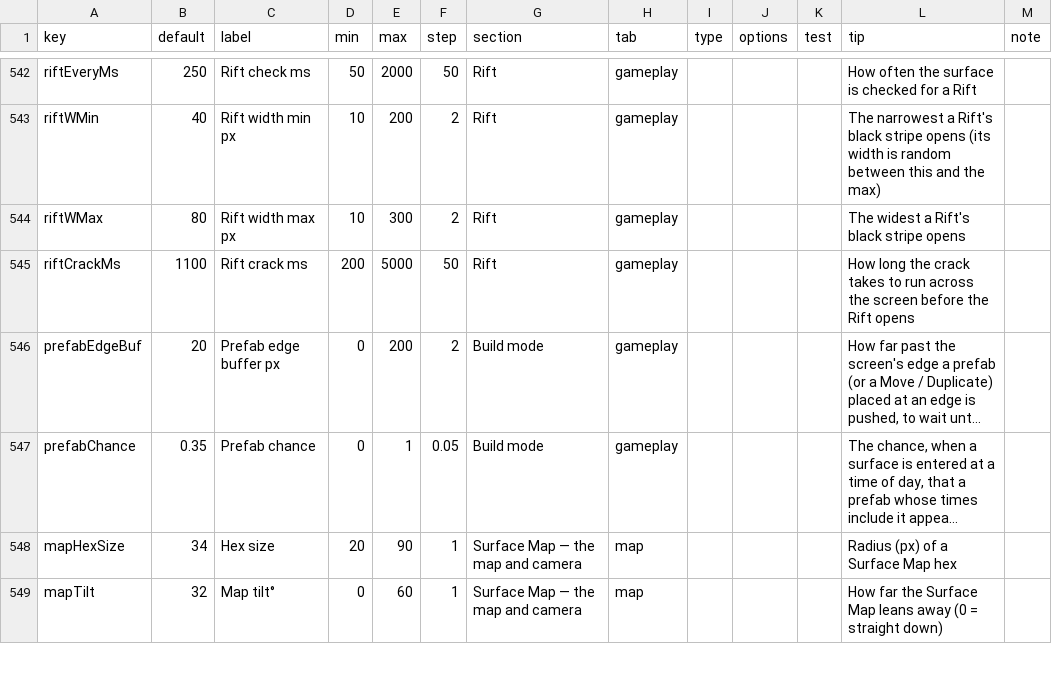
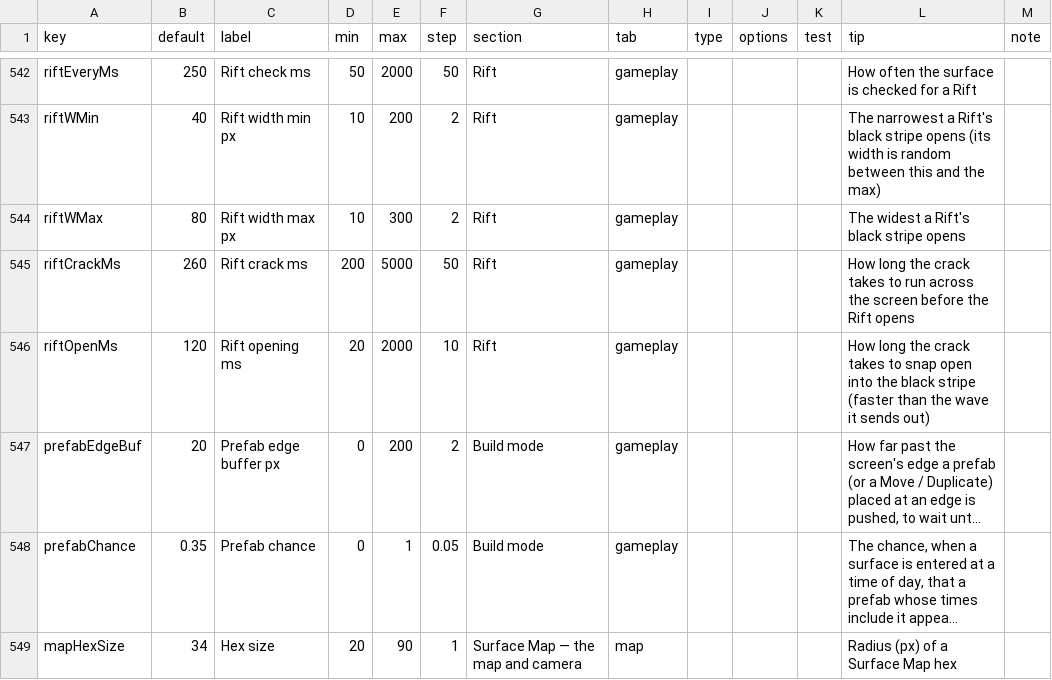
Before and after one commit to jamesmhoag/infinitelight, a CSV file: content/tuners.csv, drawn as a sheet; only a part is shown, gaps mark what is left out; the shorter side is filled out with more unchanged rows; long unchanged cells end in …; the diff names each change by its address in the sheet, - before the commit and + after, or states it on an @@ line.

```diff
--- a/content/tuners.csv
+++ b/content/tuners.csv
-B545 (default): 1100
+B545 (default): 260
+row 546: riftOpenMs | 120 | Rift opening ms | 20 | 2000 | 10 | Rift | gameplay |  |  |  | How long the crack takes to snap open into the black stripe (faster than the wave it sends out)
```
Also changed, not shown: content/strings.csv, 4 other files.
